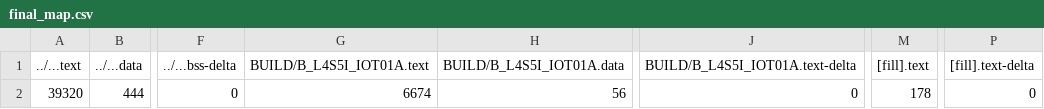
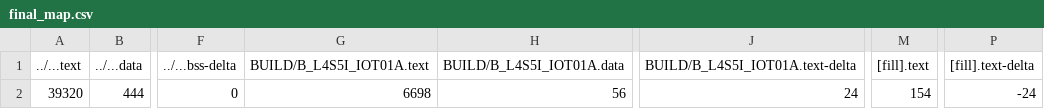
Before and after one commit to chenjunhao0315/mbed_final, a CSV file: final/BUILD/B_L4S5I_IOT01A/GCC_ARM/final_map.csv, drawn as a sheet; only a part is shown, gaps mark what is left out; the diff names each change by its address in the sheet, - before the commit and + after, or states it on an @@ line.

```diff
--- a/final/BUILD/B_L4S5I_IOT01A/GCC_ARM/final_map.csv
+++ b/final/BUILD/B_L4S5I_IOT01A/GCC_ARM/final_map.csv
-G2 (BUILD/B_L4S5I_IOT01A.text): 6674
+G2 (BUILD/B_L4S5I_IOT01A.text): 6698
-J2 (BUILD/B_L4S5I_IOT01A.text-delta): 0
+J2 (BUILD/B_L4S5I_IOT01A.text-delta): 24
-M2 ([fill].text): 178
+M2 ([fill].text): 154
-P2 ([fill].text-delta): 0
+P2 ([fill].text-delta): -24
```
Also changed, not shown: 8 other files.
